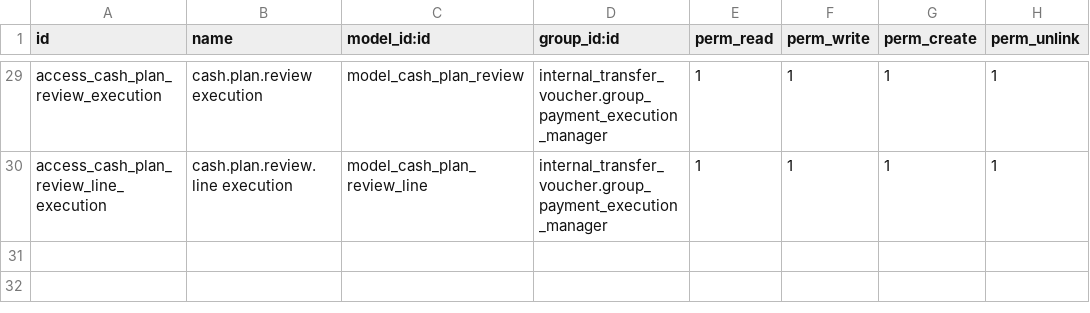
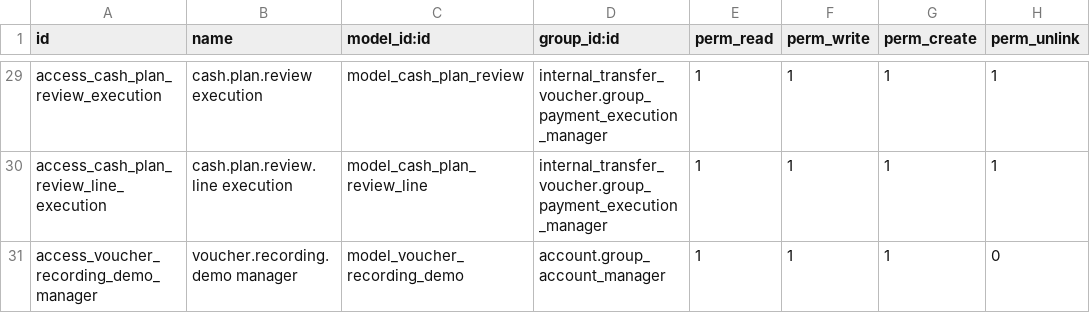
Before and after one commit to Kinan-absar/odoo_custom, a CSV file: custom_addons/internal_transfer_voucher/security/ir.model.access.csv, drawn as a sheet; only a part is shown, gaps mark what is left out.

```diff
--- a/custom_addons/internal_transfer_voucher/security/ir.model.access.csv
+++ b/custom_addons/internal_transfer_voucher/security/ir.model.access.csv
@@ -30 +30,2 @@ access_cash_plan_review_execution,cash.plan.review execution,model_cash_plan_rev
 access_cash_plan_review_line_execution,cash.plan.review.line execution,model_cash_plan_review_line,internal_transfer_voucher.group_payment_execution_manager,1,1,1,1
+access_voucher_recording_demo_manager,voucher.recording.demo manager,model_voucher_recording_demo,account.group_account_manager,1,1,1,0
```
Also changed, not shown: 7 other files.
